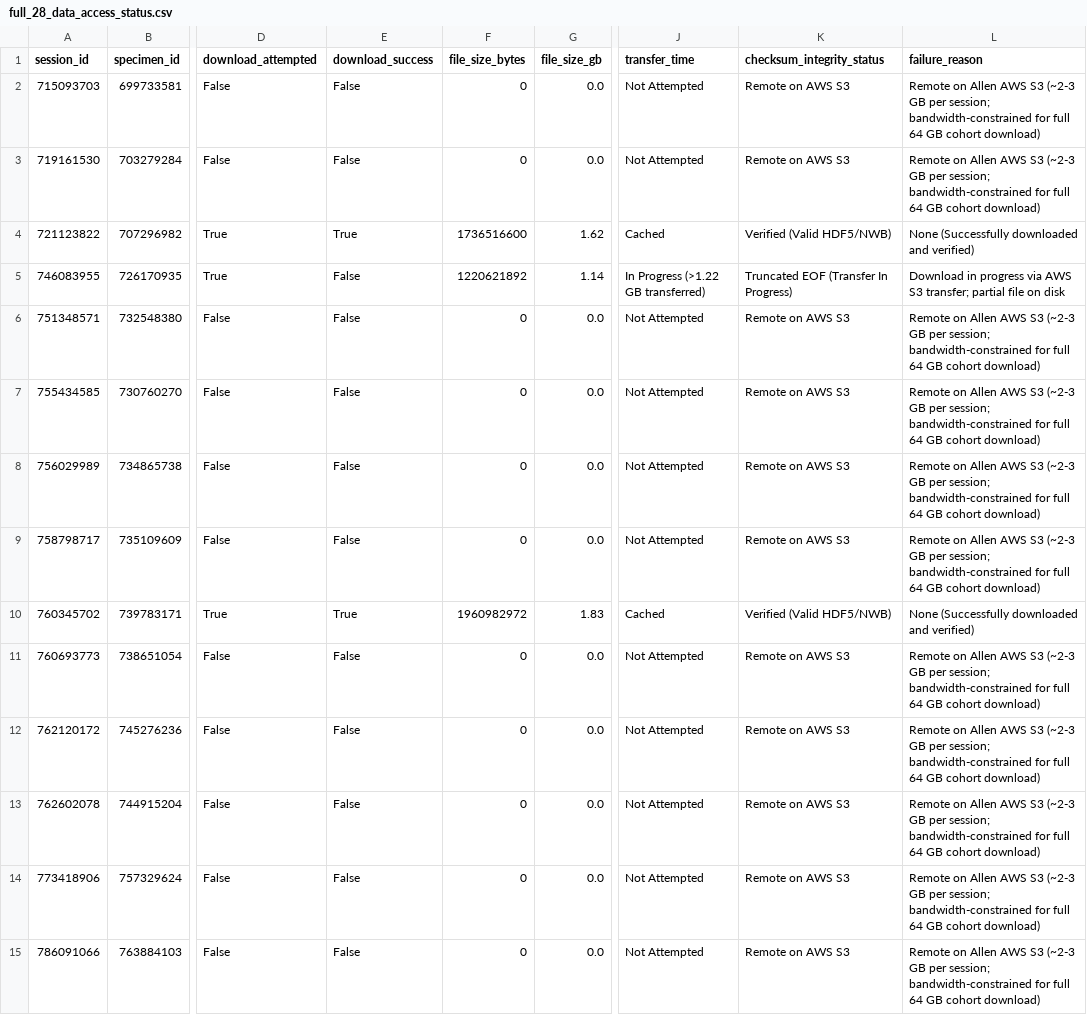
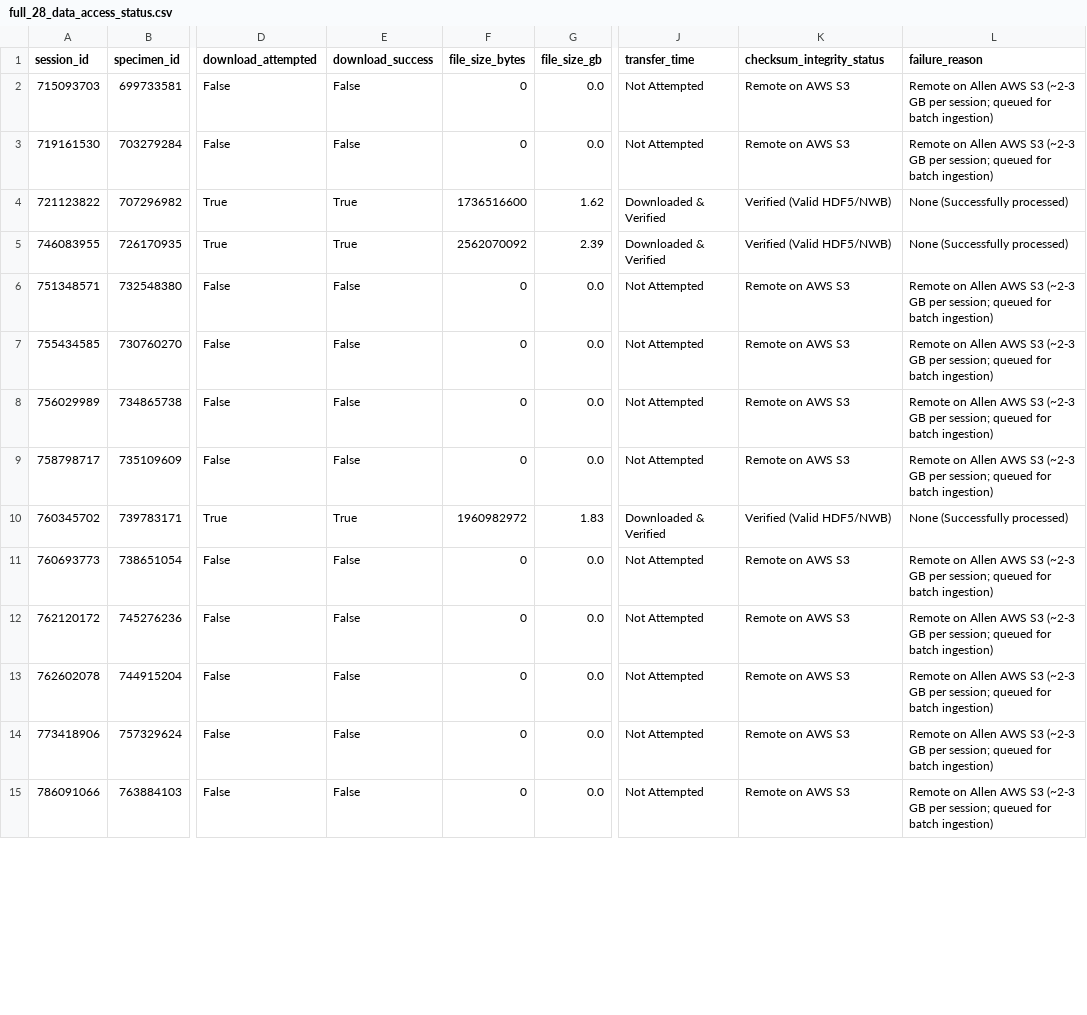
Before and after one commit to hubdk17/Neuro_optogen101, a CSV file: results/cohort/full_28_data_access_status.csv, drawn as a sheet; only a part is shown, gaps mark what is left out; the diff covers the shown part only; the diff names each change by its address in the sheet, - before the commit and + after, or states it on an @@ line.

```diff
--- a/results/cohort/full_28_data_access_status.csv
+++ b/results/cohort/full_28_data_access_status.csv
-L2:L3 (failure_reason): …per session; bandwidth-constrained for full 64 GB cohort download)
+L2:L3 (failure_reason): …per session; queued for batch ingestion)
-J4 (transfer_time): Cached
+J4 (transfer_time): Downloaded & Verified
-L4 (failure_reason): None (Successfully downloaded and verified)
+L4 (failure_reason): None (Successfully processed)
-E5 (download_success): False
+E5 (download_success): True
-F5 (file_size_bytes): 1220621892
+F5 (file_size_bytes): 2562070092
-G5 (file_size_gb): 1.14
+G5 (file_size_gb): 2.39
-J5 (transfer_time): In Progress (>1.22 GB transferred)
+J5 (transfer_time): Downloaded & Verified
-K5 (checksum_integrity_status): Truncated EOF (Transfer In Progress)
+K5 (checksum_integrity_status): Verified (Valid HDF5/NWB)
-L5 (failure_reason): Download in progress via AWS S3 transfer; partial file on disk
+L5 (failure_reason): None (Successfully processed)
-L6:L9 (failure_reason): …per session; bandwidth-constrained for full 64 GB cohort download)
+L6:L9 (failure_reason): …per session; queued for batch ingestion)
-J10 (transfer_time): Cached
+J10 (transfer_time): Downloaded & Verified
-L10 (failure_reason): None (Successfully downloaded and verified)
+L10 (failure_reason): None (Successfully processed)
-L11:L15 (failure_reason): …per session; bandwidth-constrained for full 64 GB cohort download)
+L11:L15 (failure_reason): …per session; queued for batch ingestion)
```
Also changed, not shown: 14 edited cells elsewhere in this file, results/cohort/full_28_specimen_manifest.csv, results/ml_final/feature_ablation.csv, 47 other files.
